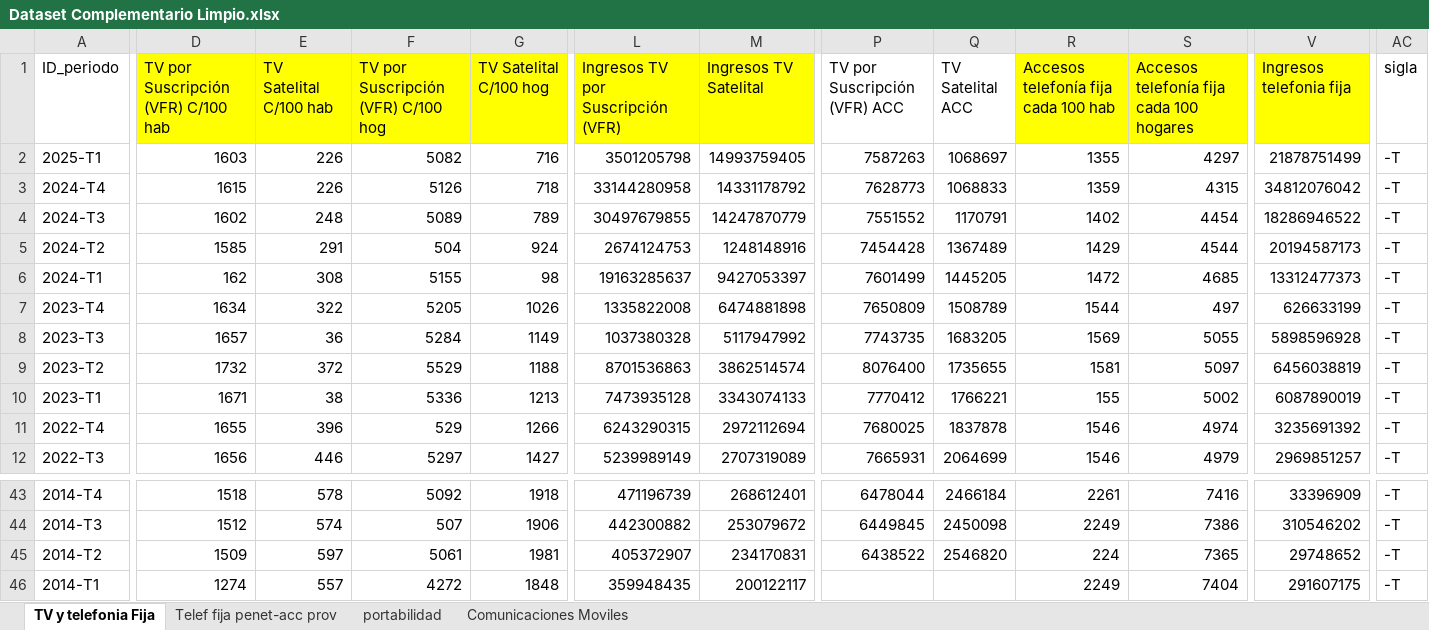
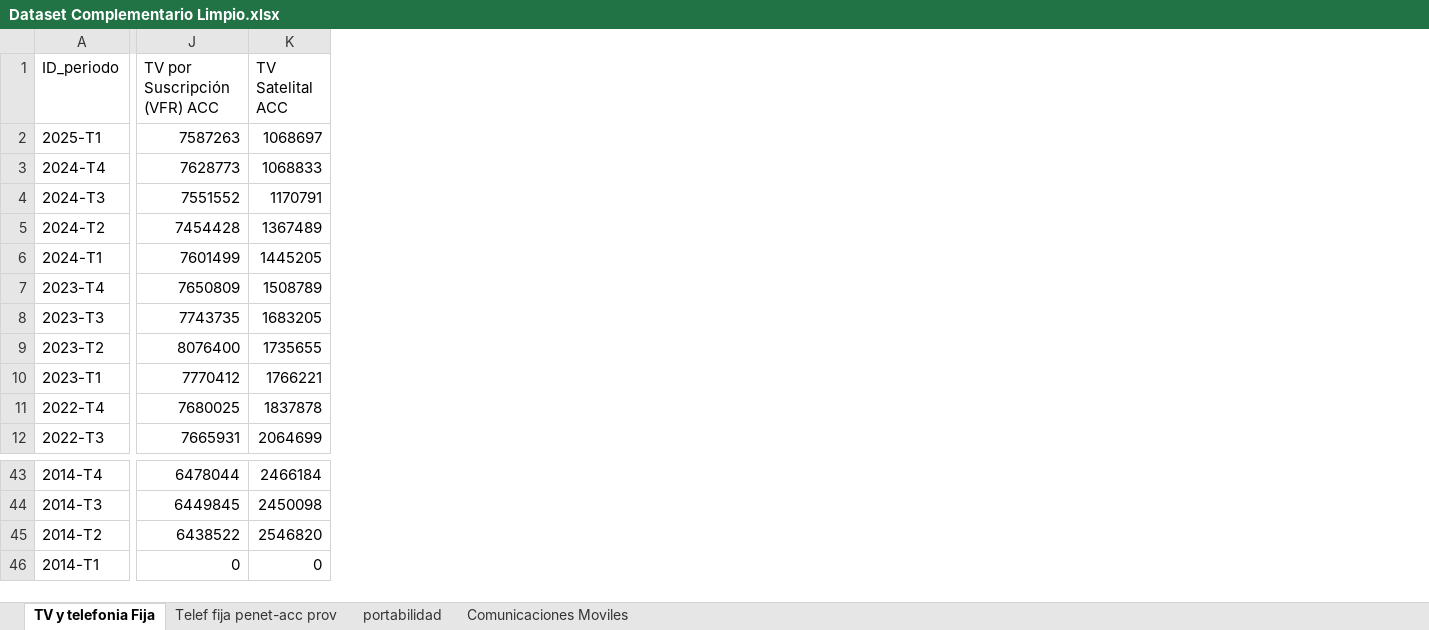
Before and after one commit to pablopicca/proyectofinalhenryG7, an Excel workbook: Dataset Complementario Limpio.xlsx, sheet TV y telefonia Fija, drawn as a sheet; only a part is shown, gaps mark what is left out; values as stored, in another font and other column widths than the file's, no borders; table styles not drawn; removed rows and columns are numbered as before the commit, all else as after; the diff covers the shown part only; the diff names each change by its address in the sheet, - before the commit and + after, or states it on an @@ line.

```diff
--- a/Dataset Complementario Limpio.xlsx (sheet TV y telefonia Fija)
+++ b/Dataset Complementario Limpio.xlsx (sheet TV y telefonia Fija)
-column D, rows 1-12: TV por Suscripción (VFR) C/100 hab | 1603 | 1615 | 1602 | 1585 | 162 | 1634 | 1657 | 1732 | 1671 | 1655 | 1656; rows 43-46: 1518 | 1512 | 1509 | 1274
-column E (TV Satelital C/100 hab), rows 2-12: 226 | 226 | 248 | 291 | 308 | 322 | 36 | 372 | 38 | 396 | 446; rows 43-46: 578 | 574 | 597 | 557
-column F, rows 1-12: TV por Suscripción (VFR) C/100 hog | 5082 | 5126 | 5089 | 504 | 5155 | 5205 | 5284 | 5529 | 5336 | 529 | 5297; rows 43-46: 5092 | 507 | 5061 | 4272
-column G (TV Satelital C/100 hog), rows 2-12: 716 | 718 | 789 | 924 | 98 | 1026 | 1149 | 1188 | 1213 | 1266 | 1427; rows 43-46: 1918 | 1906 | 1981 | 1848
-column L, rows 1-12: Ingresos TV por Suscripción (VFR) | 3501205798 | 33144280958 | 30497679855 | 2674124753 | 19163285637 | 1335822008 | 1037380328 | 8701536863 | 7473935128 | 6243290315 | 5239989149; rows 43-46: 471196739 | 442300882 | 405372907 | 359948435
-column M (Ingresos TV Satelital), rows 2-12: 14993759405 | 14331178792 | 14247870779 | 1248148916 | 9427053397 | 6474881898 | 5117947992 | 3862514574 | 3343074133 | 2972112694 | 2707319089; rows 43-46: 268612401 | 253079672 | 234170831 | 200122117
-column R, rows 1-12: Accesos telefonía fija cada 100 hab | 1355 | 1359 | 1402 | 1429 | 1472 | 1544 | 1569 | 1581 | 155 | 1546 | 1546; rows 43-46: 2261 | 2249 | 224 | 2249
-column S, rows 1-12: Accesos telefonía fija cada 100 hogares | 4297 | 4315 | 4454 | 4544 | 4685 | 497 | 5055 | 5097 | 5002 | 4974 | 4979; rows 43-46: 7416 | 7386 | 7365 | 7404
-column V (Ingresos telefonia fija), rows 2-12: 21878751499 | 34812076042 | 18286946522 | 20194587173 | 13312477373 | 626633199 | 5898596928 | 6456038819 | 6087890019 | 3235691392 | 2969851257; rows 43-46: 33396909 | 310546202 | 29748652 | 291607175
-column AC (sigla), rows 2-12: all -T; rows 43-46: all -T
-J46 (TV por Suscripción (VFR) ACC): (empty)
+J46 (TV por Suscripción (VFR) ACC): 0
-K46 (TV Satelital ACC): (empty)
+K46 (TV Satelital ACC): 0
```
Also changed, not shown: cell formats elsewhere in this sheet, sheet Telef fija penet-acc prov, sheet Comunicaciones Moviles, 3 other files.
